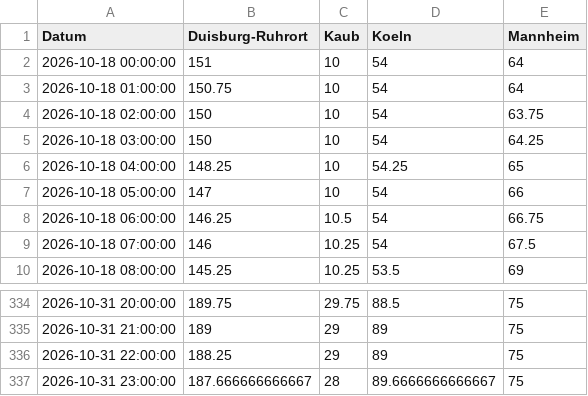
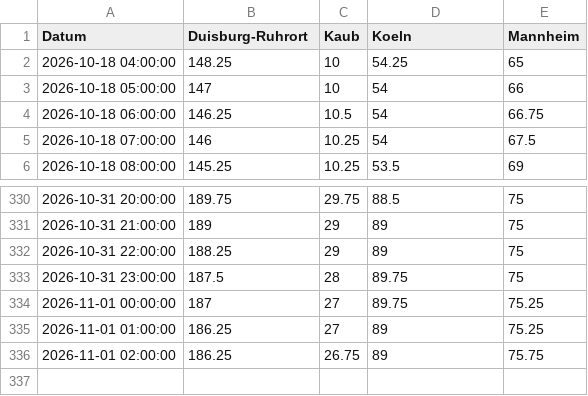
Before and after one commit to robjrentrop/pegelstaende_rhein, a CSV file: pegelstaende_datawrapper.csv, drawn as a sheet; only a part is shown, gaps mark what is left out.

```diff
--- a/pegelstaende_datawrapper.csv
+++ b/pegelstaende_datawrapper.csv
@@ -1,6 +1,2 @@
 "Datum","Duisburg-Ruhrort","Kaub","Koeln","Mannheim"
-"2026-10-18 00:00:00",151,10,54,64
-"2026-10-18 01:00:00",150.75,10,54,64
-"2026-10-18 02:00:00",150,10,54,63.75
-"2026-10-18 03:00:00",150,10,54,64.25
 "2026-10-18 04:00:00",148.25,10,54.25,65
@@ -336,2 +332,5 @@
 "2026-10-31 22:00:00",188.25,29,89,75
-"2026-10-31 23:00:00",187.666666666667,28,89.6666666666667,75
+"2026-10-31 23:00:00",187.5,28,89.75,75
+"2026-11-01 00:00:00",187,27,89.75,75.25
+"2026-11-01 01:00:00",186.25,27,89,75.25
+"2026-11-01 02:00:00",186.25,26.75,89,75.75
```
